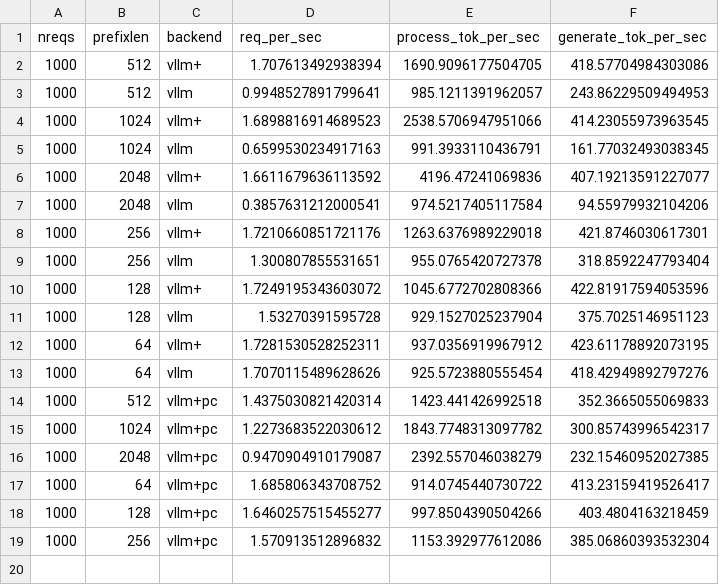
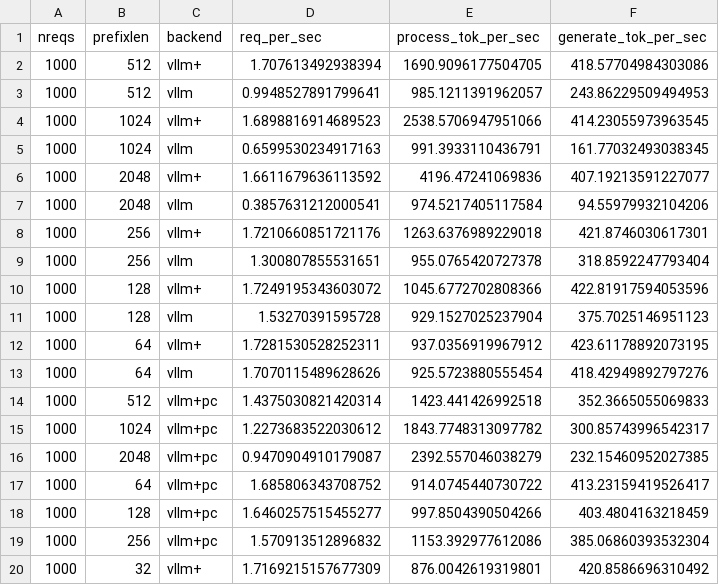
Before and after one commit to rayleizhu/vllm-ra, a CSV file: stat/noninteractive_bench_sharegpt/NVIDIA-A40.Llama-2-13b-hf.csv, drawn as a sheet.

```diff
--- a/stat/noninteractive_bench_sharegpt/NVIDIA-A40.Llama-2-13b-hf.csv
+++ b/stat/noninteractive_bench_sharegpt/NVIDIA-A40.Llama-2-13b-hf.csv
@@ -19 +19,2 @@ nreqs,prefixlen,backend,req_per_sec,process_tok_per_sec,generate_tok_per_sec
 1000,256,vllm+pc,1.570913512896832,1153.392977612086,385.06860393532304
+1000,32,vllm+,1.7169215157677309,876.0042619319801,420.8586696310492
```
Also changed, not shown: stat/noninteractive_bench_sharegpt/NVIDIA-A40.Llama-2-7b-hf.csv, 2 other files.
